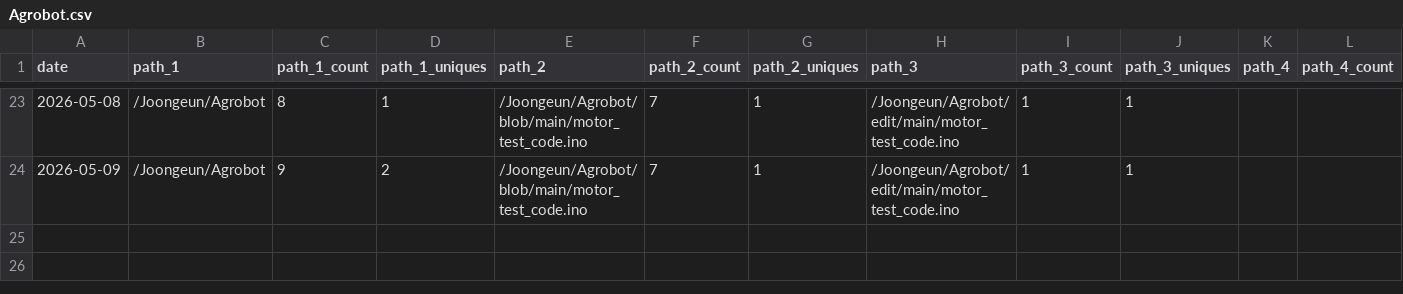
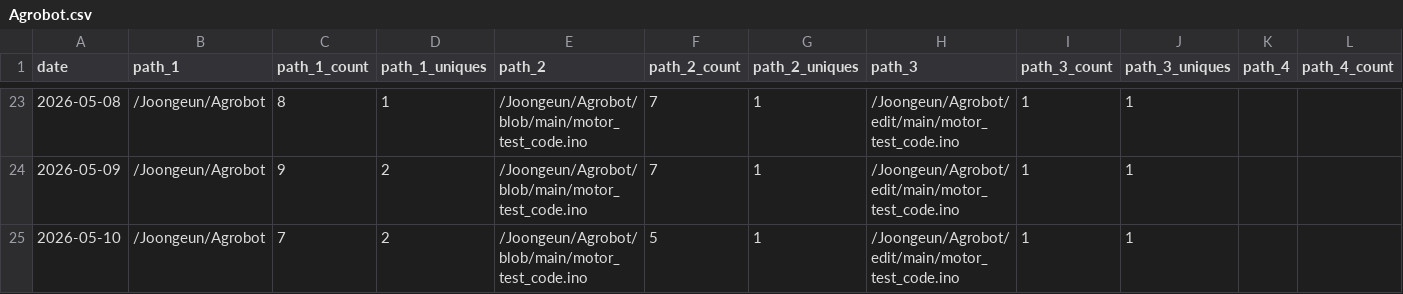
Before and after one commit to Joongeun/Joon_Project_Stats, a CSV file: data/github_paths/Agrobot.csv, drawn as a sheet; only a part is shown, gaps mark what is left out; rows hold the shown columns only; the diff names each change by its address in the sheet, - before the commit and + after, or states it on an @@ line.

```diff
--- a/data/github_paths/Agrobot.csv
+++ b/data/github_paths/Agrobot.csv
+row 25: 2026-05-10 | /Joongeun/Agrobot | 7 | 2 | /Joongeun/Agrobot/blob/main/motor_test_code.ino | 5 | 1 | /Joongeun/Agrobot/edit/main/motor_test_code.ino | 1 | 1
```
Also changed, not shown: data/github_paths/2024-MIT-Blueprint-Hackathon-Web-Development.csv, data/github_paths/Multi-Agent-System-with-Human-in-the-Loop-Feedback-for-CMOS-Sizing.csv, 10 other files.
